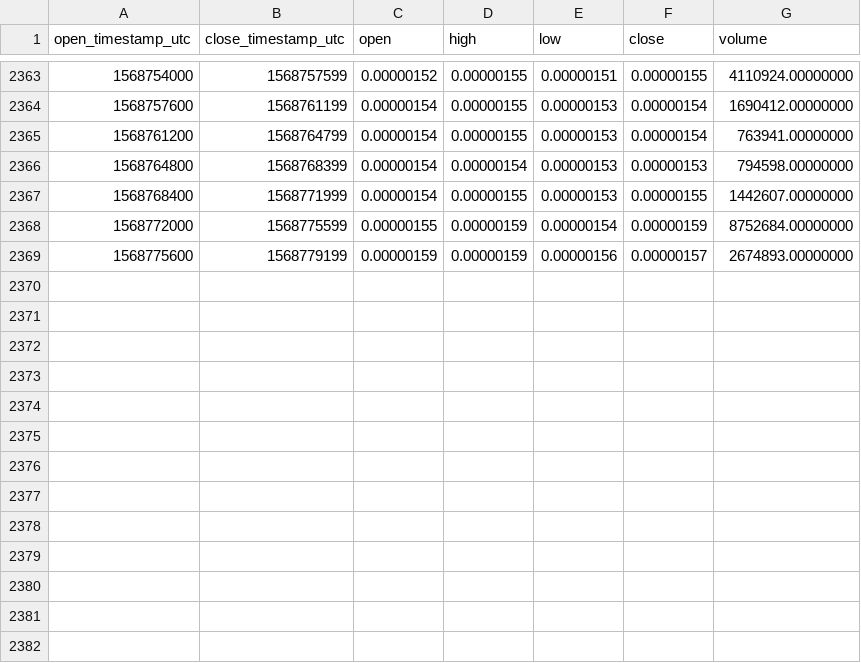
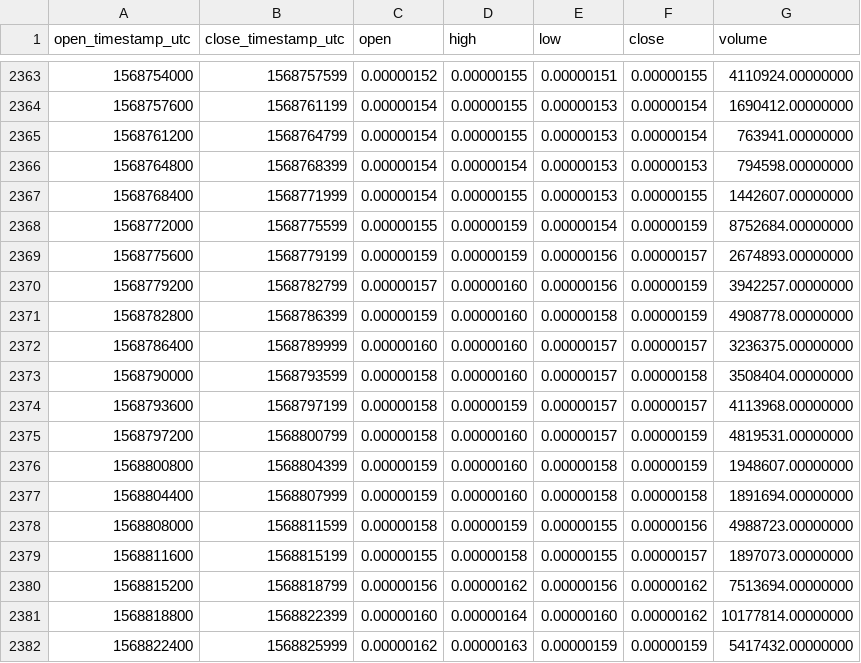
Before and after one commit to cryptobigbro/binance-FTMBTC, a CSV file: binance-FTMBTC-1h.csv, drawn as a sheet; only a part is shown, gaps mark what is left out; the diff names each change by its address in the sheet, - before the commit and + after, or states it on an @@ line.

Commit message:
Update OHLCV data.

```diff
--- a/binance-FTMBTC-1h.csv
+++ b/binance-FTMBTC-1h.csv
+row 2370: 1568779200 | 1568782799 | 0.00000157 | 0.00000160 | 0.00000156 | 0.00000159 | 3942257.00000000
+row 2371: 1568782800 | 1568786399 | 0.00000159 | 0.00000160 | 0.00000158 | 0.00000159 | 4908778.00000000
+row 2372: 1568786400 | 1568789999 | 0.00000160 | 0.00000160 | 0.00000157 | 0.00000157 | 3236375.00000000
+row 2373: 1568790000 | 1568793599 | 0.00000158 | 0.00000160 | 0.00000157 | 0.00000158 | 3508404.00000000
+row 2374: 1568793600 | 1568797199 | 0.00000158 | 0.00000159 | 0.00000157 | 0.00000157 | 4113968.00000000
+row 2375: 1568797200 | 1568800799 | 0.00000158 | 0.00000160 | 0.00000157 | 0.00000159 | 4819531.00000000
+row 2376: 1568800800 | 1568804399 | 0.00000159 | 0.00000160 | 0.00000158 | 0.00000159 | 1948607.00000000
+row 2377: 1568804400 | 1568807999 | 0.00000159 | 0.00000160 | 0.00000158 | 0.00000158 | 1891694.00000000
+row 2378: 1568808000 | 1568811599 | 0.00000158 | 0.00000159 | 0.00000155 | 0.00000156 | 4988723.00000000
+row 2379: 1568811600 | 1568815199 | 0.00000155 | 0.00000158 | 0.00000155 | 0.00000157 | 1897073.00000000
+row 2380: 1568815200 | 1568818799 | 0.00000156 | 0.00000162 | 0.00000156 | 0.00000162 | 7513694.00000000
+row 2381: 1568818800 | 1568822399 | 0.00000160 | 0.00000164 | 0.00000160 | 0.00000162 | 10177814.00000000
+row 2382: 1568822400 | 1568825999 | 0.00000162 | 0.00000163 | 0.00000159 | 0.00000159 | 5417432.00000000
```
